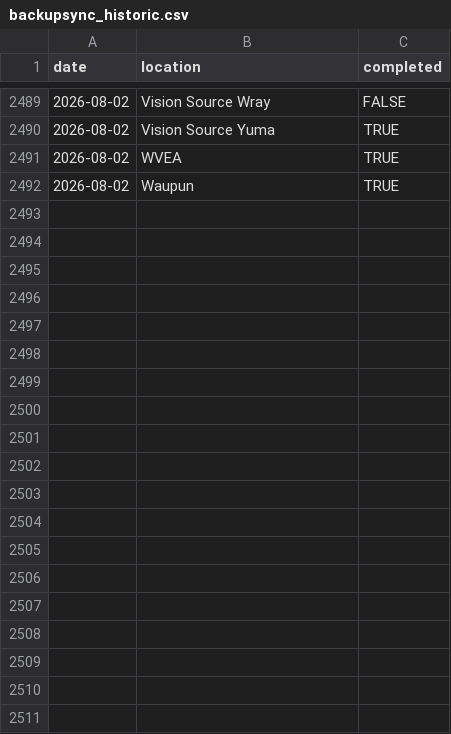
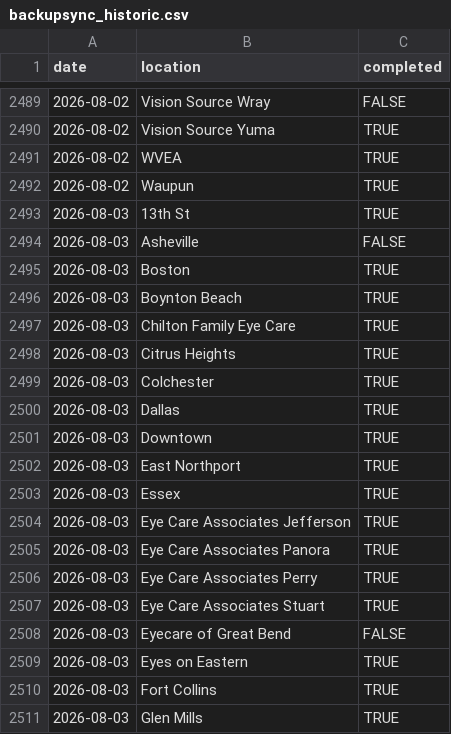
Before and after one commit to AdityaNair46/backupsync-dashboard, a CSV file: backupsync_historic.csv, drawn as a sheet; only a part is shown, gaps mark what is left out; the diff covers the shown part only.

Commit message:
Auto-update backup sync data — 2026-08-04 03:43 UTC

```diff
--- a/backupsync_historic.csv
+++ b/backupsync_historic.csv
@@ -2492 +2492,20 @@ date,location,completed
 2026-08-02,Waupun,TRUE
+2026-08-03,13th St,TRUE
+2026-08-03,Asheville,FALSE
+2026-08-03,Boston,TRUE
+2026-08-03,Boynton Beach,TRUE
+2026-08-03,Chilton Family Eye Care,TRUE
+2026-08-03,Citrus Heights,TRUE
+2026-08-03,Colchester,TRUE
+2026-08-03,Dallas,TRUE
+2026-08-03,Downtown,TRUE
+2026-08-03,East Northport,TRUE
+2026-08-03,Essex,TRUE
+2026-08-03,Eye Care Associates Jefferson,TRUE
+2026-08-03,Eye Care Associates Panora,TRUE
+2026-08-03,Eye Care Associates Perry,TRUE
+2026-08-03,Eye Care Associates Stuart,TRUE
+2026-08-03,Eyecare of Great Bend,FALSE
+2026-08-03,Eyes on Eastern,TRUE
+2026-08-03,Fort Collins,TRUE
+2026-08-03,Glen Mills,TRUE
```
Also changed, not shown: 34 added rows elsewhere in this file.
